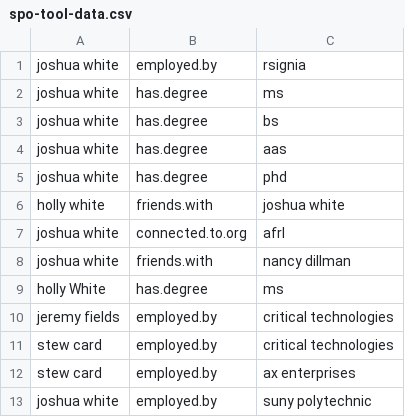
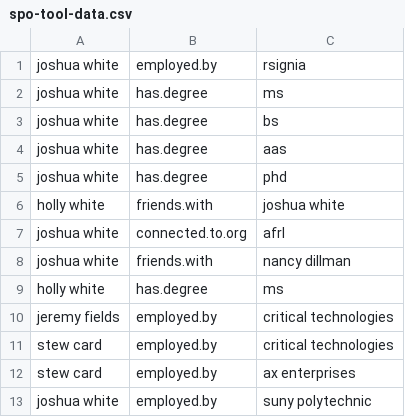
Before and after one commit to securemindorg/spo-tool, a CSV file: data/spo-tool-data.csv, drawn as a sheet; only a part is shown; the diff covers the shown part only.

```diff
--- a/data/spo-tool-data.csv
+++ b/data/spo-tool-data.csv
@@ -8,3 +8,3 @@ joshua white,connected.to.org,afrl
 joshua white,friends.with,nancy dillman
-holly White,has.degree,ms
+holly white,has.degree,ms
 jeremy fields,employed.by,critical technologies
```
Also changed, not shown: 37 added rows elsewhere in this file, 6 other files.
